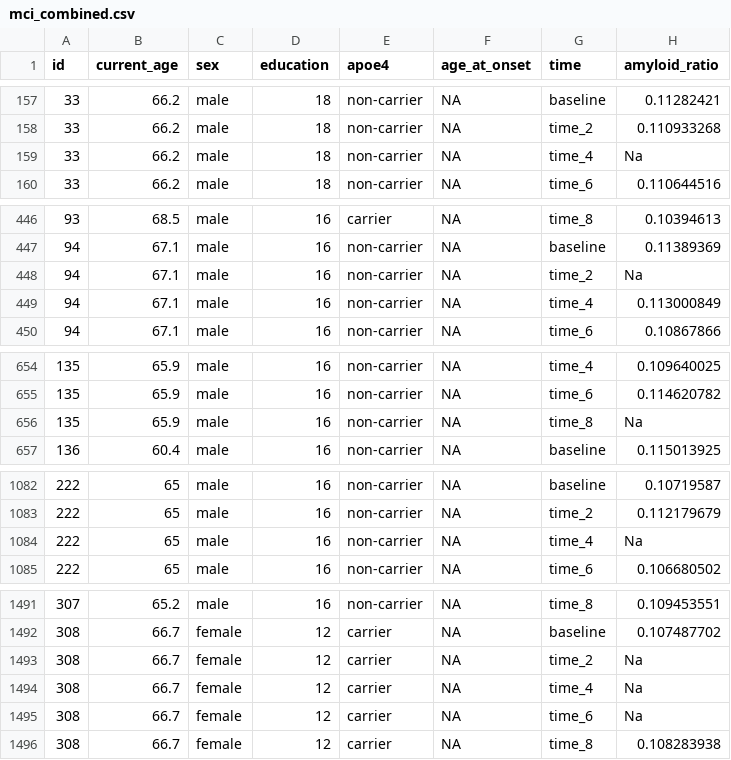
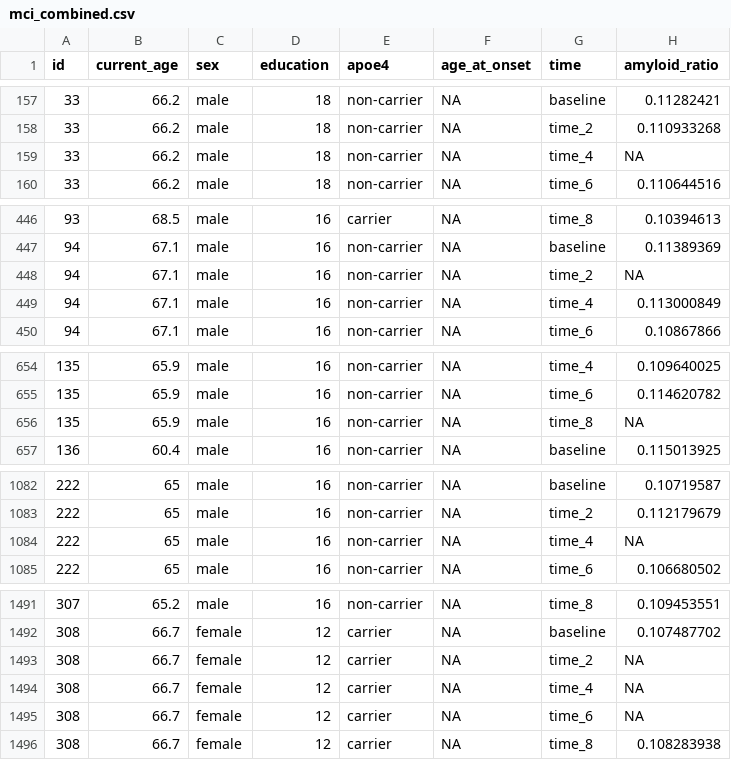
Before and after one commit to lm3717/p8105_hw2_lm3717, a CSV file: data/mci_combined.csv, drawn as a sheet; only a part is shown, gaps mark what is left out; the diff covers the shown part only.

```diff
--- a/data/mci_combined.csv
+++ b/data/mci_combined.csv
@@ -158,3 +158,3 @@ id,current_age,sex,education,apoe4,age_at_onset,time,amyloid_ratio
 33,66.2,male,18,non-carrier,NA,time_2,0.110933268
-33,66.2,male,18,non-carrier,NA,time_4,Na
+33,66.2,male,18,non-carrier,NA,time_4,NA
 33,66.2,male,18,non-carrier,NA,time_6,0.110644516
@@ -447,3 +447,3 @@ id,current_age,sex,education,apoe4,age_at_onset,time,amyloid_ratio
 94,67.1,male,16,non-carrier,NA,baseline,0.11389369
-94,67.1,male,16,non-carrier,NA,time_2,Na
+94,67.1,male,16,non-carrier,NA,time_2,NA
 94,67.1,male,16,non-carrier,NA,time_4,0.113000849
@@ -655,3 +655,3 @@ id,current_age,sex,education,apoe4,age_at_onset,time,amyloid_ratio
 135,65.9,male,16,non-carrier,NA,time_6,0.114620782
-135,65.9,male,16,non-carrier,NA,time_8,Na
+135,65.9,male,16,non-carrier,NA,time_8,NA
 136,60.4,male,16,non-carrier,NA,baseline,0.115013925
@@ -1083,3 +1083,3 @@ id,current_age,sex,education,apoe4,age_at_onset,time,amyloid_ratio
 222,65,male,16,non-carrier,NA,time_2,0.112179679
-222,65,male,16,non-carrier,NA,time_4,Na
+222,65,male,16,non-carrier,NA,time_4,NA
 222,65,male,16,non-carrier,NA,time_6,0.106680502
@@ -1492,5 +1492,5 @@ id,current_age,sex,education,apoe4,age_at_onset,time,amyloid_ratio
 308,66.7,female,12,carrier,NA,baseline,0.107487702
-308,66.7,female,12,carrier,NA,time_2,Na
-308,66.7,female,12,carrier,NA,time_4,Na
-308,66.7,female,12,carrier,NA,time_6,Na
+308,66.7,female,12,carrier,NA,time_2,NA
+308,66.7,female,12,carrier,NA,time_4,NA
+308,66.7,female,12,carrier,NA,time_6,NA
 308,66.7,female,12,carrier,NA,time_8,0.108283938
```
Also changed, not shown: 7 edited cells elsewhere in this file, 2 other files.
